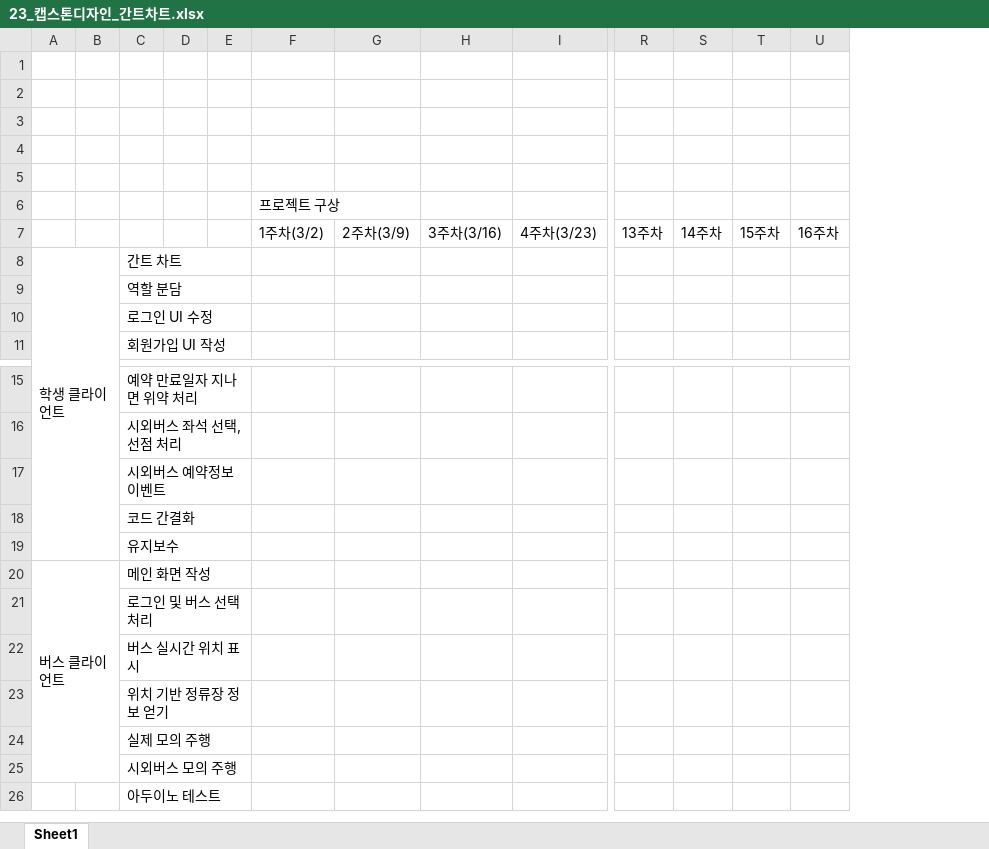
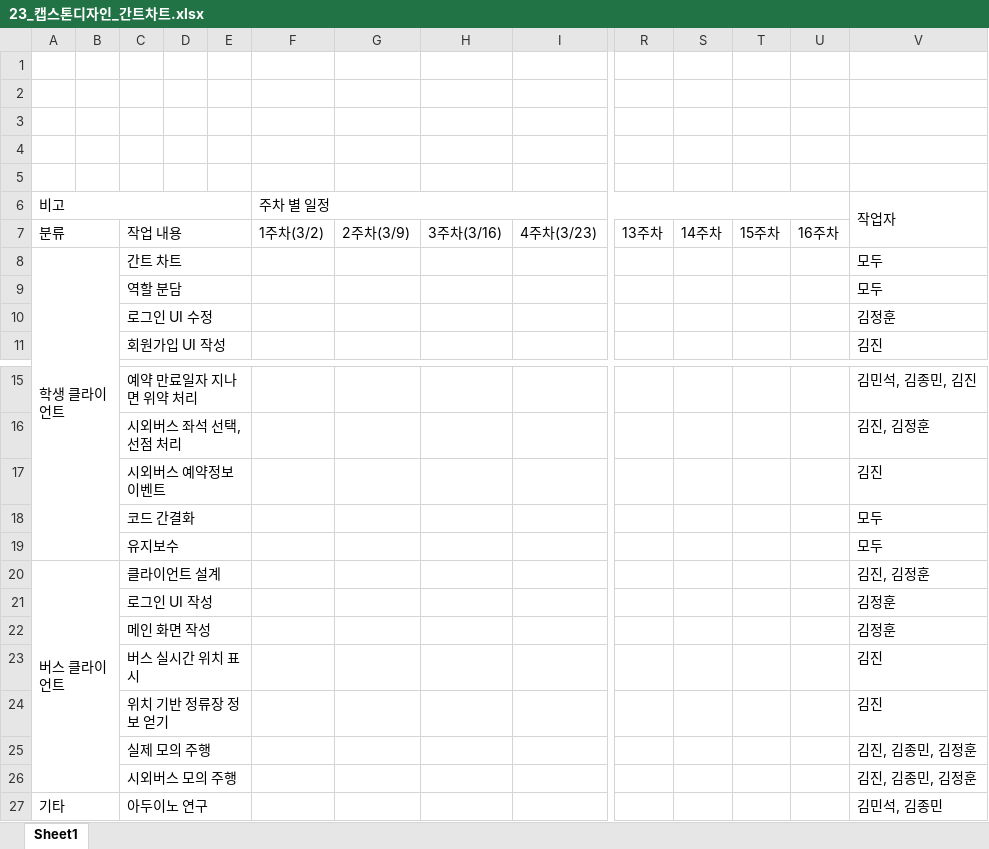
Before and after one commit to minsik147/SchoolBusCliker, an Excel workbook: OtherFiles/23_캡스톤디자인_간트차트.xlsx, sheet Sheet1, drawn as a sheet; only a part is shown, gaps mark what is left out; values as stored, in another font and other column widths than the file's, no cell formats; removed rows and columns are numbered as before the commit, all else as after; rows hold the shown columns only; the diff names each change by its address in the sheet, - before the commit and + after, or states it on an @@ line.

```diff
--- a/OtherFiles/23_캡스톤디자인_간트차트.xlsx (sheet Sheet1)
+++ b/OtherFiles/23_캡스톤디자인_간트차트.xlsx (sheet Sheet1)
+column V, rows 8-11: 모두 | 모두 | 김정훈 | 김진; rows 15-19: 김민석, 김종민, 김진 | 김진, 김정훈 | 김진 | 모두 | 모두; rows 22-26: 김정훈 | 김진 | 김진 | 김진, 김종민, 김정훈 | 김진, 김종민, 김정훈
-row 6:  |  |  |  |  | 프로젝트 구상
+row 6: 비고 |  |  |  |  | 주차 별 일정 |  |  |  |  |  |  |  | 작업자
-A7: (empty)
+A7: 분류
+A7:B7 merged
-C7: (empty)
+C7: 작업 내용
+C7:E7 merged
+row 20: 버스 클라이언트 |  | 클라이언트 설계 |  |  |  |  |  |  |  |  |  |  | 김진, 김정훈
+row 21:  |  | 로그인 UI 작성 |  |  |  |  |  |  |  |  |  |  | 김정훈
-A22: 버스 클라이언트
+A22: (empty)
-A20:B25 merged
-row 21:  |  | 로그인 및 버스 선택 처리
-row 26:  |  | 아두이노 테스트
+row 27: 기타 |  | 아두이노 연구 |  |  |  |  |  |  |  |  |  |  | 김민석, 김종민
```
Also changed, not shown: cell formats, 1 other file.
